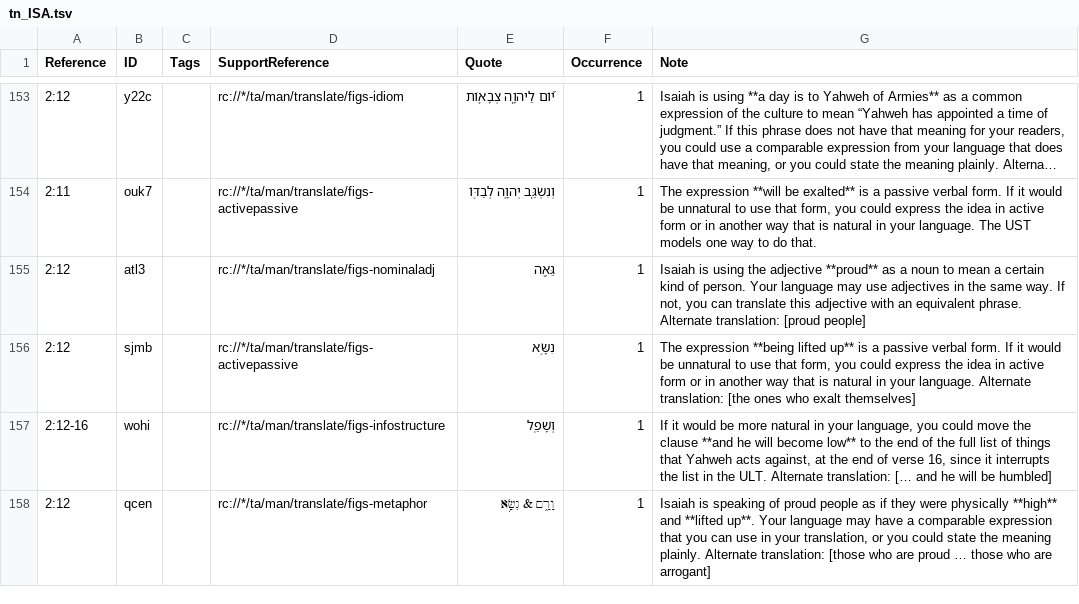
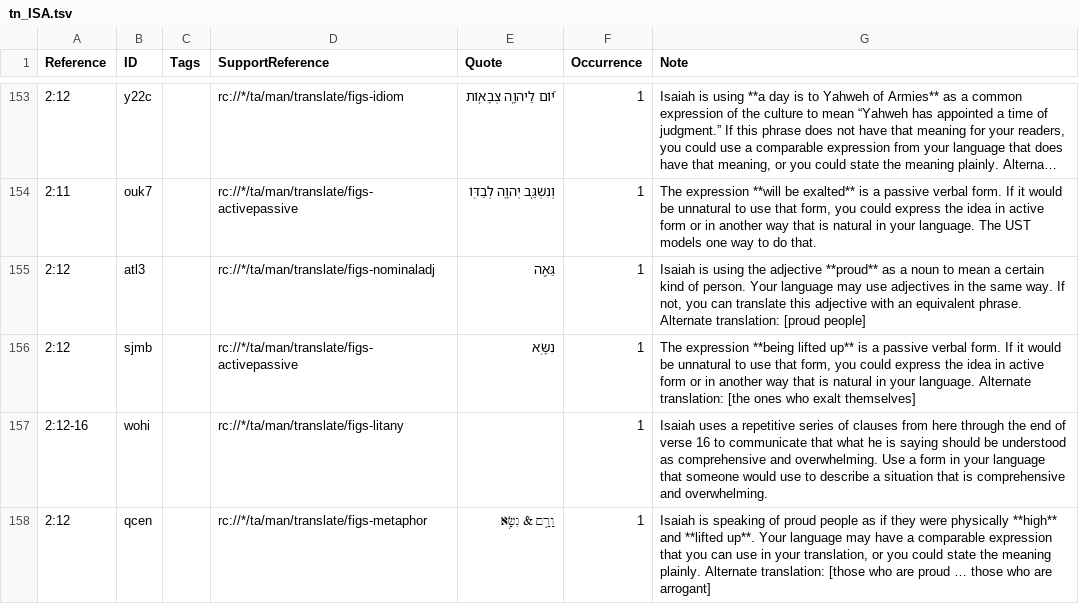
Before and after one commit to ding0t/en_tn, a TSV file: tn_ISA.tsv, drawn as a sheet; only a part is shown, gaps mark what is left out; long unchanged cells end in …; the diff covers the shown part only; the diff names each change by its address in the sheet, - before the commit and + after, or states it on an @@ line.

Commit message:
Merge justplainjane47-tc-create-1 into master by justplainjane47 (#6874)
Co-authored-by: justplainjane47 <jane.bussard@unfoldingword.org>
Co-committed-by: justplainjane47 <jane.bussard@unfoldingword.org>

```diff
--- a/tn_ISA.tsv
+++ b/tn_ISA.tsv
-D157 (SupportReference): rc://*/ta/man/translate/figs-infostructure
+D157 (SupportReference): rc://*/ta/man/translate/figs-litany
-E157 (Quote): וְשָׁפֵֽל
+E157 (Quote): (empty)
-G157 (Note): If it would be more natural in your language, you could move the clause **and he will become low** to the end of the full list of things that Yahweh acts against, at the end of verse 16, since it interrupts the list in the ULT. Alternate translation: [… and he will be humbled]
+G157 (Note): Isaiah uses a repetitive series of clauses from here through the end of verse 16 to communicate that what he is saying should be understood as comprehensive and overwhelming. Use a form in your language that someone would use to describe a situation that is comprehensive and overwhelming.
```
Also changed, not shown: 1 added row, 1 removed row and 1 edited cell elsewhere in this file.
